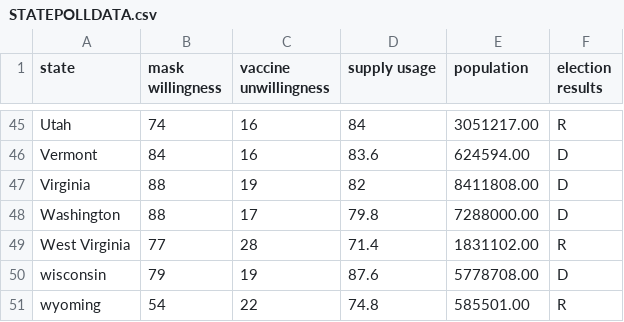
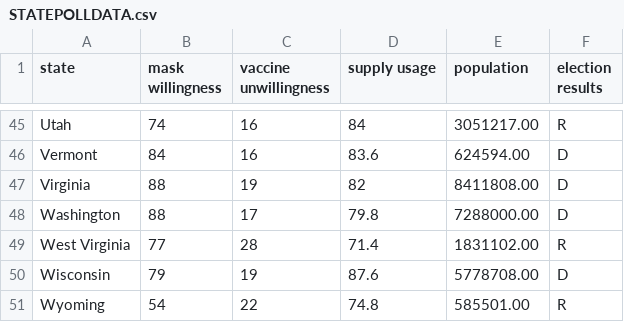
Before and after one commit to itsjonlau/Final-Project, a CSV file: justin/justin/STATEPOLLDATA.csv, drawn as a sheet; only a part is shown, gaps mark what is left out.

```diff
--- a/justin/justin/STATEPOLLDATA.csv
+++ b/justin/justin/STATEPOLLDATA.csv
@@ -49,3 +49,3 @@ Washington,88,17,79.8,7288000.00,D
 West Virginia,77,28,71.4,1831102.00,R
-wisconsin,79,19,87.6,5778708.00,D
-wyoming,54,22,74.8,585501.00,R
+Wisconsin,79,19,87.6,5778708.00,D
+Wyoming,54,22,74.8,585501.00,R
```
Also changed, not shown: justin/justin/JJvax.csv, justin/justin/Modernavax.csv, 13 other files.
